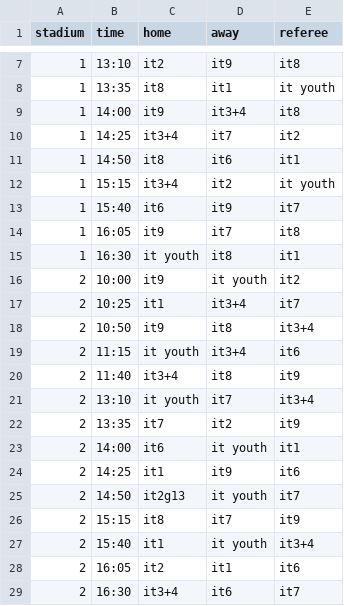
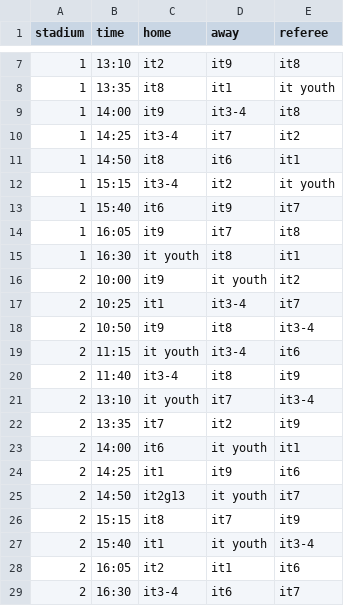
Before and after one commit to heytitle/football-tournament, a CSV file: data/matches.csv, drawn as a sheet; only a part is shown, gaps mark what is left out.

Commit message:
Fix team name

```diff
--- a/data/matches.csv
+++ b/data/matches.csv
@@ -8,6 +8,6 @@ stadium,time,home,away,referee
 1,13:35,it8,it1,it youth
-1,14:00,it9,it3+4,it8
-1,14:25,it3+4,it7,it2
+1,14:00,it9,it3-4,it8
+1,14:25,it3-4,it7,it2
 1,14:50,it8,it6,it1
-1,15:15,it3+4,it2,it youth
+1,15:15,it3-4,it2,it youth
 1,15:40,it6,it9,it7
@@ -16,7 +16,7 @@ stadium,time,home,away,referee
 2,10:00,it9,it youth,it2
-2,10:25,it1,it3+4,it7
-2,10:50,it9,it8,it3+4
-2,11:15,it youth,it3+4,it6
-2,11:40,it3+4,it8,it9
-2,13:10,it youth,it7,it3+4
+2,10:25,it1,it3-4,it7
+2,10:50,it9,it8,it3-4
+2,11:15,it youth,it3-4,it6
+2,11:40,it3-4,it8,it9
+2,13:10,it youth,it7,it3-4
 2,13:35,it7,it2,it9
@@ -26,4 +26,4 @@ stadium,time,home,away,referee
 2,15:15,it8,it7,it9
-2,15:40,it1,it youth,it3+4
+2,15:40,it1,it youth,it3-4
 2,16:05,it2,it1,it6
-2,16:30,it3+4,it6,it7
+2,16:30,it3-4,it6,it7
```
